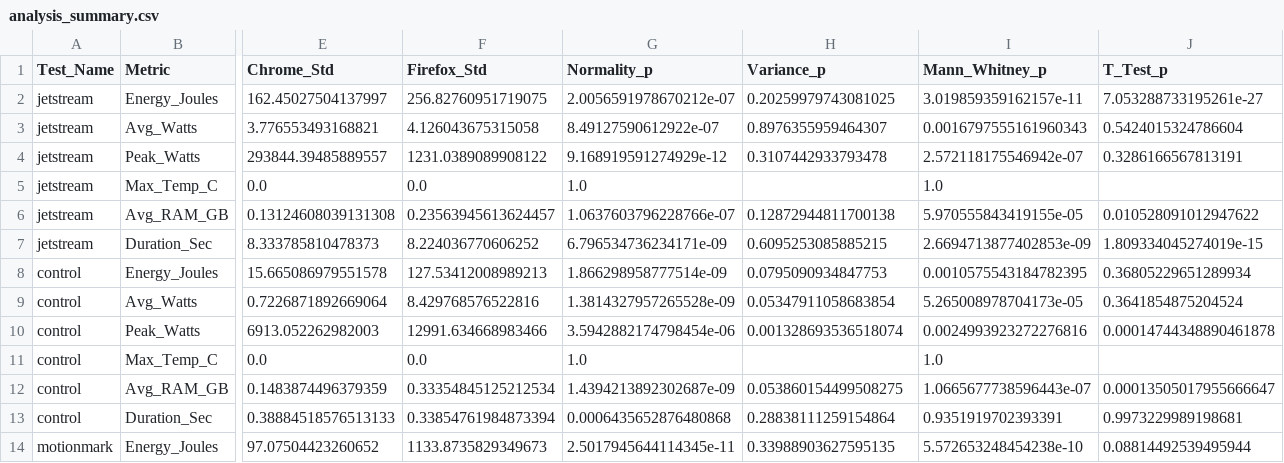
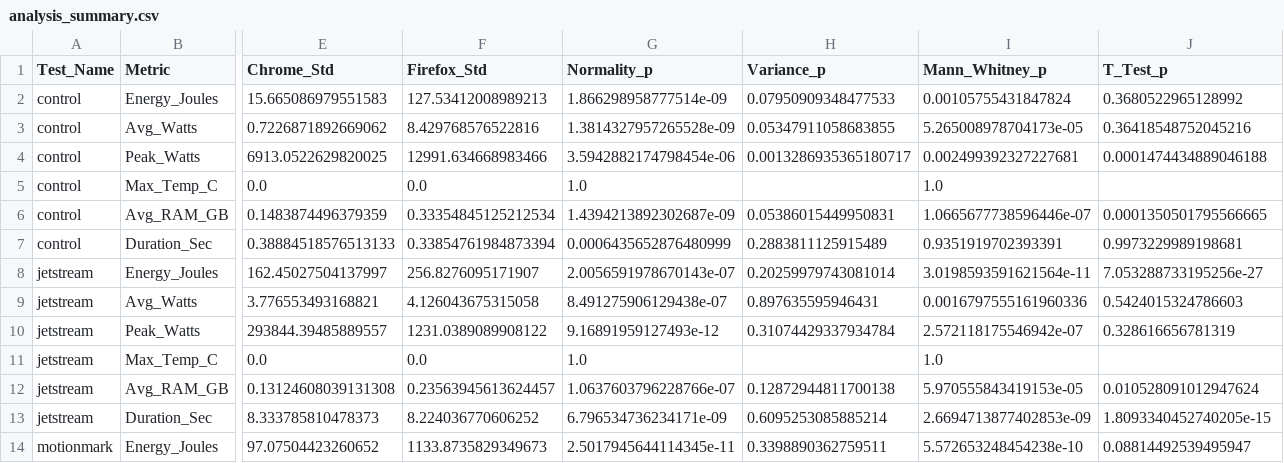
Before and after one commit to SSE-Group-5/browser-bench, a CSV file: windows/analysis_summary.csv, drawn as a sheet; only a part is shown, gaps mark what is left out; removed rows and columns are numbered as before the commit, all else as after; rows hold the shown columns only; the diff covers the shown part only; the diff names each change by its address in the sheet, - before the commit and + after, or states it on an @@ line.

```diff
--- a/windows/analysis_summary.csv
+++ b/windows/analysis_summary.csv
+row 2: control | Energy_Joules | 15.665086979551583 | 127.53412008989213 | 1.866298958777514e-09 | 0.07950909348477533 | 0.00105755431847824 | 0.3680522965128992
+row 3: control | Avg_Watts | 0.7226871892669062 | 8.429768576522816 | 1.3814327957265528e-09 | 0.05347911058683855 | 5.265008978704173e-05 | 0.36418548752045216
+row 4: control | Peak_Watts | 6913.0522629820025 | 12991.634668983466 | 3.5942882174798454e-06 | 0.0013286935365180717 | 0.002499392327227681 | 0.0001474434889046188
@@ row 11 moved to row 5: control @@
+row 6: control | Avg_RAM_GB | 0.1483874496379359 | 0.33354845125212534 | 1.4394213892302687e-09 | 0.05386015449950831 | 1.0665677738596446e-07 | 0.0001350501795566665
+row 7: control | Duration_Sec | 0.38884518576513133 | 0.33854761984873394 | 0.0006435652876480999 | 0.2883811125915489 | 0.9351919702393391 | 0.9973229989198681
-F8 (Firefox_Std): 256.82760951719075
+F8 (Firefox_Std): 256.8276095171907
-G8 (Normality_p): 2.0056591978670212e-07
+G8 (Normality_p): 2.0056591978670143e-07
-H8 (Variance_p): 0.20259979743081025
+H8 (Variance_p): 0.20259979743081014
-I8 (Mann_Whitney_p): 3.019859359162157e-11
+I8 (Mann_Whitney_p): 3.0198593591621564e-11
-J8 (T_Test_p): 7.053288733195261e-27
+J8 (T_Test_p): 7.053288733195256e-27
-G9 (Normality_p): 8.49127590612922e-07
+G9 (Normality_p): 8.491275906129438e-07
-H9 (Variance_p): 0.8976355959464307
+H9 (Variance_p): 0.897635595946431
-I9 (Mann_Whitney_p): 0.0016797555161960343
+I9 (Mann_Whitney_p): 0.0016797555161960336
-J9 (T_Test_p): 0.5424015324786604
+J9 (T_Test_p): 0.5424015324786603
-G10 (Normality_p): 9.168919591274929e-12
+G10 (Normality_p): 9.16891959127493e-12
-H10 (Variance_p): 0.3107442933793478
+H10 (Variance_p): 0.31074429337934784
-J10 (T_Test_p): 0.3286166567813191
+J10 (T_Test_p): 0.328616656781319
-I12 (Mann_Whitney_p): 5.970555843419155e-05
+I12 (Mann_Whitney_p): 5.970555843419153e-05
-J12 (T_Test_p): 0.010528091012947622
+J12 (T_Test_p): 0.010528091012947624
-H13 (Variance_p): 0.6095253085885215
+H13 (Variance_p): 0.6095253085885214
-J13 (T_Test_p): 1.809334045274019e-15
+J13 (T_Test_p): 1.8093340452740205e-15
-row 8: control | Energy_Joules | 15.665086979551578 | 127.53412008989213 | 1.866298958777514e-09 | 0.0795090934847753 | 0.0010575543184782395 | 0.36805229651289934
-row 9: control | Avg_Watts | 0.7226871892669064 | 8.429768576522816 | 1.3814327957265528e-09 | 0.05347911058683854 | 5.265008978704173e-05 | 0.3641854875204524
-row 10: control | Peak_Watts | 6913.052262982003 | 12991.634668983466 | 3.5942882174798454e-06 | 0.001328693536518074 | 0.0024993923272276816 | 0.00014744348890461878
-row 12: control | Avg_RAM_GB | 0.1483874496379359 | 0.33354845125212534 | 1.4394213892302687e-09 | 0.053860154499508275 | 1.0665677738596443e-07 | 0.00013505017955666647
-row 13: control | Duration_Sec | 0.38884518576513133 | 0.33854761984873394 | 0.0006435652876480868 | 0.28838111259154864 | 0.9351919702393391 | 0.9973229989198681
-H14 (Variance_p): 0.33988903627595135
+H14 (Variance_p): 0.3398890362759511
-J14 (T_Test_p): 0.08814492539495944
+J14 (T_Test_p): 0.08814492539495947
```
Also changed, not shown: 28 edited cells elsewhere in this file, linux/analysis_summary.csv, macOs/analysis_summary.csv, 44 other files.
